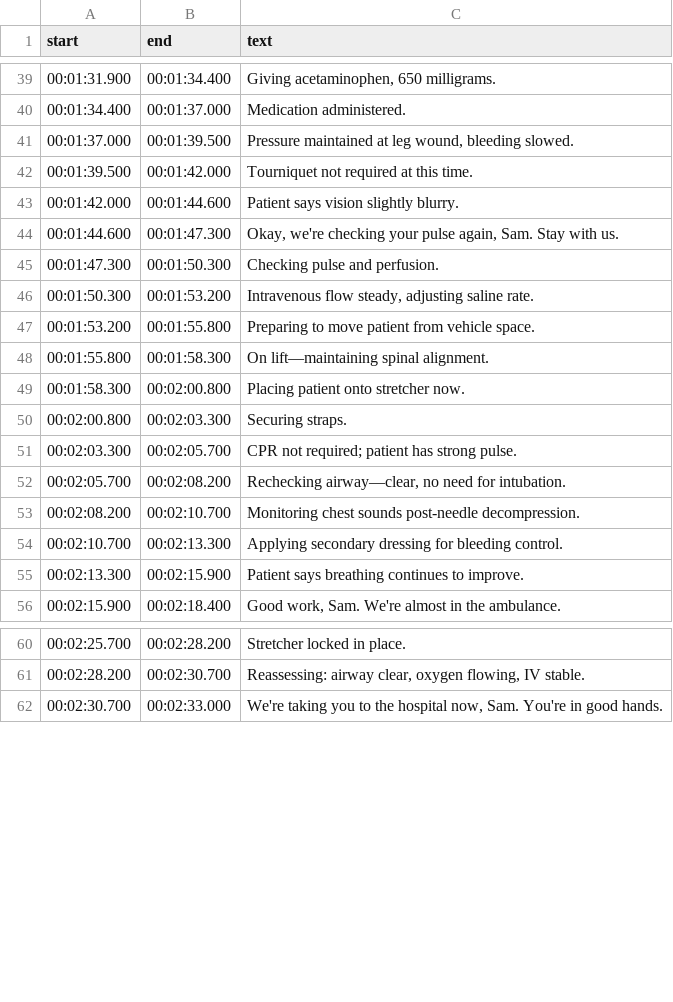
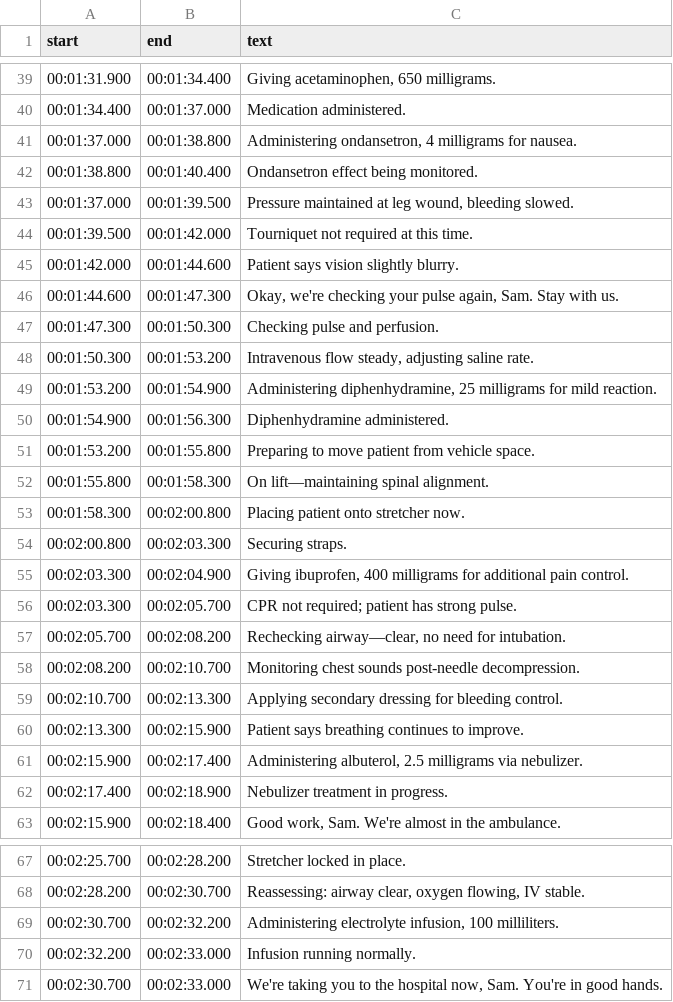
Before and after one commit to uofc-ai2lab/LifeLens, a CSV file: output/intervention_test_transcript.csv, drawn as a sheet; only a part is shown, gaps mark what is left out; the diff names each change by its address in the sheet, - before the commit and + after, or states it on an @@ line.

```diff
--- a/output/intervention_test_transcript.csv
+++ b/output/intervention_test_transcript.csv
+row 41: 00:01:37.000 | 00:01:38.800 | Administering ondansetron, 4 milligrams for nausea.
+row 42: 00:01:38.800 | 00:01:40.400 | Ondansetron effect being monitored.
+row 49: 00:01:53.200 | 00:01:54.900 | Administering diphenhydramine, 25 milligrams for mild reaction.
+row 50: 00:01:54.900 | 00:01:56.300 | Diphenhydramine administered.
+row 55: 00:02:03.300 | 00:02:04.900 | Giving ibuprofen, 400 milligrams for additional pain control.
+row 61: 00:02:15.900 | 00:02:17.400 | Administering albuterol, 2.5 milligrams via nebulizer.
+row 62: 00:02:17.400 | 00:02:18.900 | Nebulizer treatment in progress.
+row 69: 00:02:30.700 | 00:02:32.200 | Administering electrolyte infusion, 100 milliliters.
+row 70: 00:02:32.200 | 00:02:33.000 | Infusion running normally.
```
Also changed, not shown: output/interventions_extracted.csv, 1 other file.
